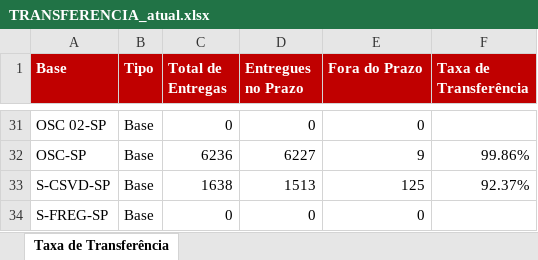
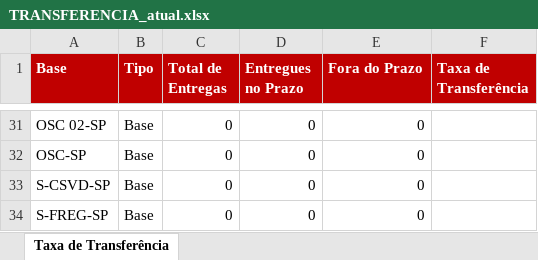
Before and after one commit to guiisilva18-cpu/automacao-pickup-dropoff, an Excel workbook: output/TRANSFERENCIA_atual.xlsx, sheet Taxa de Transferência, drawn as a sheet; only a part is shown, gaps mark what is left out; values as stored, in another font and other column widths than the file's, no borders; the diff covers the shown part only; the diff names each change by its address in the sheet, - before the commit and + after, or states it on an @@ line.

```diff
--- a/output/TRANSFERENCIA_atual.xlsx (sheet Taxa de Transferência)
+++ b/output/TRANSFERENCIA_atual.xlsx (sheet Taxa de Transferência)
-C32 (Total de Entregas): 6236
+C32 (Total de Entregas): 0
-D32 (Entregues no Prazo): 6227
+D32 (Entregues no Prazo): 0
-E32 (Fora do Prazo): 9
+E32 (Fora do Prazo): 0
-F32 (Taxa de Transferência): 99.86%
+F32 (Taxa de Transferência): (empty)
-C33 (Total de Entregas): 1638
+C33 (Total de Entregas): 0
-D33 (Entregues no Prazo): 1513
+D33 (Entregues no Prazo): 0
-E33 (Fora do Prazo): 125
+E33 (Fora do Prazo): 0
-F33 (Taxa de Transferência): 92.37%
+F33 (Taxa de Transferência): (empty)
```
Also changed, not shown: 61 edited cells elsewhere in this sheet.
